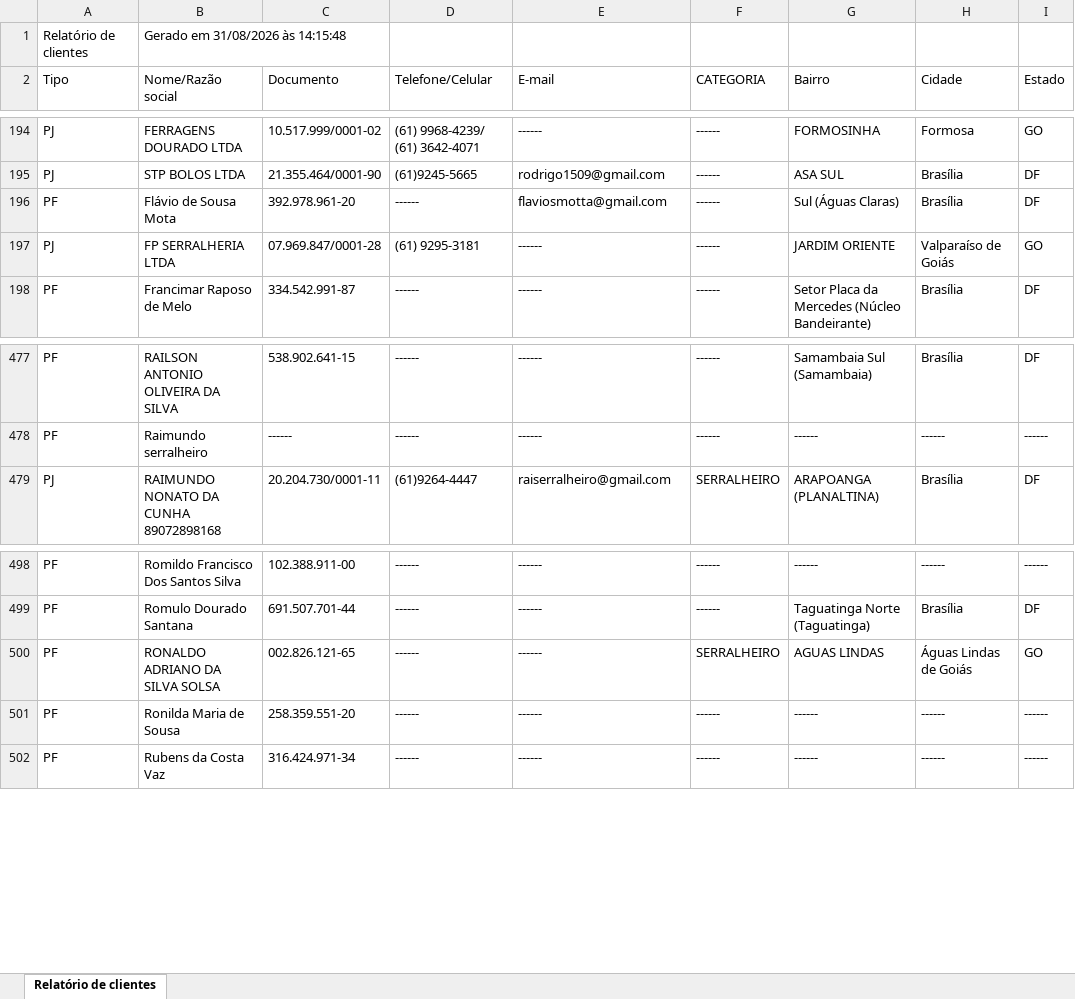
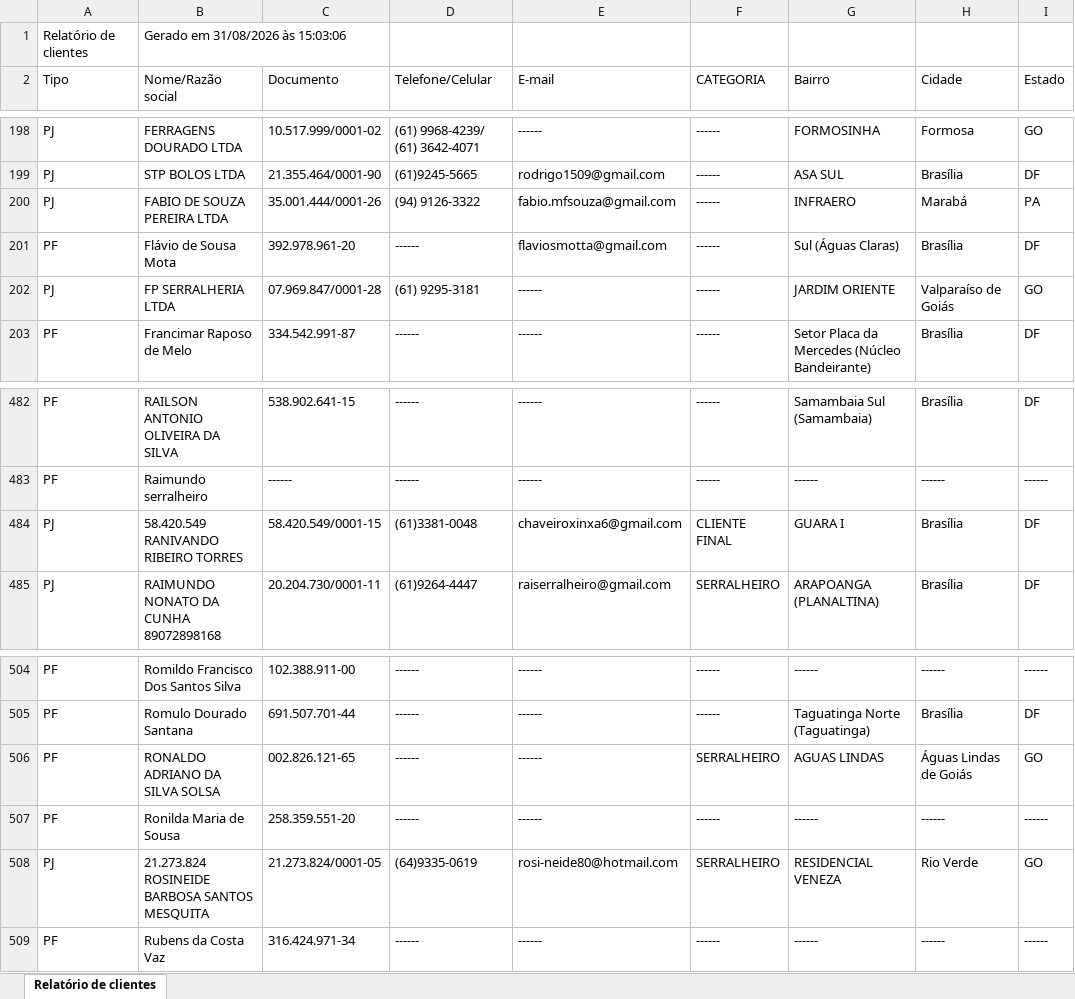
Before and after one commit to samfc-netizen/comercialautobras, an Excel workbook: CADASTRO DE CLIENTES.xlsx, sheet Relatório de clientes, drawn as a sheet; only a part is shown, gaps mark what is left out; values as stored, in another font and other column widths than the file's, no borders; the diff covers the shown part only; the diff names each change by its address in the sheet, - before the commit and + after, or states it on an @@ line.

```diff
--- a/CADASTRO DE CLIENTES.xlsx (sheet Relatório de clientes)
+++ b/CADASTRO DE CLIENTES.xlsx (sheet Relatório de clientes)
-B1 (Nome/Razão social): Gerado em 31/08/2026 às 14:15:48
+B1 (Nome/Razão social): Gerado em 31/08/2026 às 15:03:06
+row 200: PJ | FABIO DE SOUZA PEREIRA LTDA | 35.001.444/0001-26 | (94) 9126-3322 | fabio.mfsouza@gmail.com | ------ | INFRAERO | Marabá | PA
+row 484: PJ | 58.420.549 RANIVANDO RIBEIRO TORRES | 58.420.549/0001-15 | (61)3381-0048 | chaveiroxinxa6@gmail.com | CLIENTE FINAL | GUARA I | Brasília | DF
+row 508: PJ | 21.273.824 ROSINEIDE BARBOSA SANTOS MESQUITA | 21.273.824/0001-05 | (64)9335-0619 | rosi-neide80@hotmail.com | SERRALHEIRO | RESIDENCIAL VENEZA | Rio Verde | GO
```
Also changed, not shown: 6 added rows elsewhere in this sheet.
